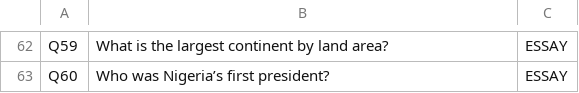
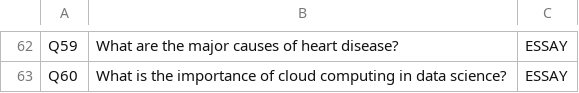
Before and after one commit to Datafyde/Automatic-Grading-System-with-NLP-for-Essay-Questions, a CSV file: CSV files/questions (not to be submitted).csv, drawn as a sheet; only a part is shown, gaps mark what is left out; the diff covers the shown part only; the diff names each change by its address in the sheet, - before the commit and + after, or states it on an @@ line.

```diff
--- a/CSV files/questions (not to be submitted).csv
+++ b/CSV files/questions (not to be submitted).csv
-B62: What is the largest continent by land area?
+B62: What are the major causes of heart disease?
-B63: Who was Nigeria’s first president?
+B63: What is the importance of cloud computing in data science?
```
Also changed, not shown: 28 edited cells elsewhere in this file, 3 other files.
